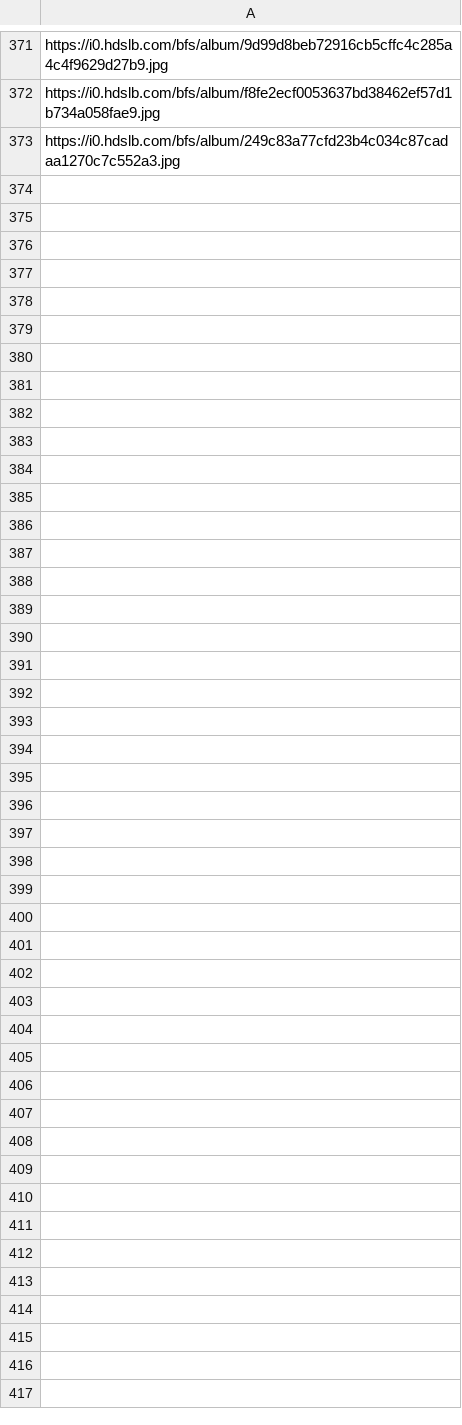
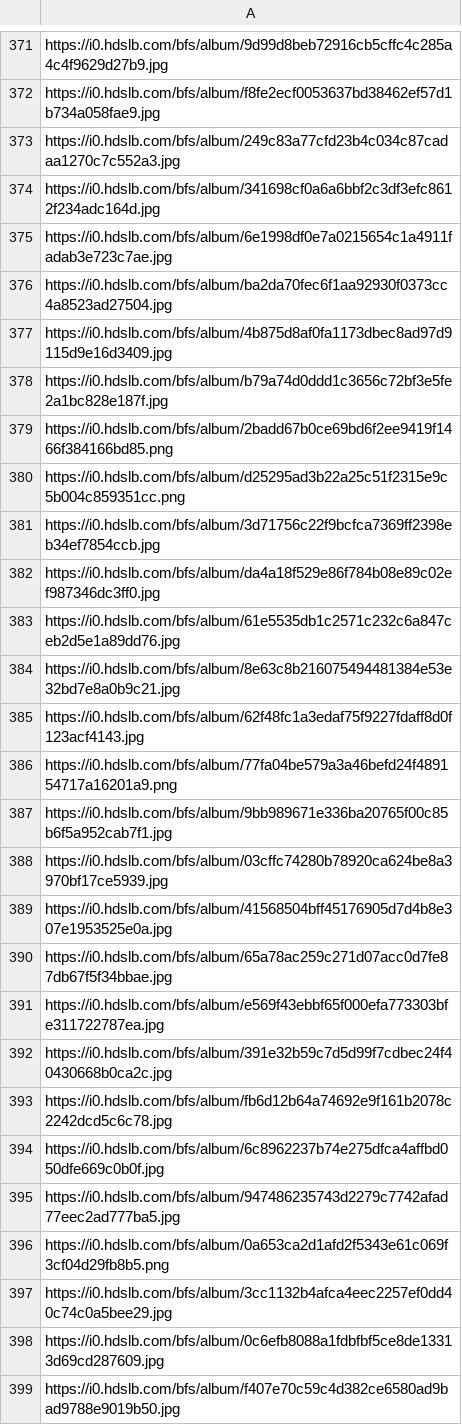
Before and after one commit to THU-Pieris/Random-Picture, a CSV file: url.csv, drawn as a sheet; only a part is shown, gaps mark what is left out; the diff names each change by its address in the sheet, - before the commit and + after, or states it on an @@ line.

Commit message:
update pic

```diff
--- a/url.csv
+++ b/url.csv
+row 374: https://i0.hdslb.com/bfs/album/341698cf0a6a6bbf2c3df3efc8612f234adc164d.jpg
+row 375: https://i0.hdslb.com/bfs/album/6e1998df0e7a0215654c1a4911fadab3e723c7ae.jpg
+row 376: https://i0.hdslb.com/bfs/album/ba2da70fec6f1aa92930f0373cc4a8523ad27504.jpg
+row 377: https://i0.hdslb.com/bfs/album/4b875d8af0fa1173dbec8ad97d9115d9e16d3409.jpg
+row 378: https://i0.hdslb.com/bfs/album/b79a74d0ddd1c3656c72bf3e5fe2a1bc828e187f.jpg
+row 379: https://i0.hdslb.com/bfs/album/2badd67b0ce69bd6f2ee9419f1466f384166bd85.png
+row 380: https://i0.hdslb.com/bfs/album/d25295ad3b22a25c51f2315e9c5b004c859351cc.png
+row 381: https://i0.hdslb.com/bfs/album/3d71756c22f9bcfca7369ff2398eb34ef7854ccb.jpg
+row 382: https://i0.hdslb.com/bfs/album/da4a18f529e86f784b08e89c02ef987346dc3ff0.jpg
+row 383: https://i0.hdslb.com/bfs/album/61e5535db1c2571c232c6a847ceb2d5e1a89dd76.jpg
+row 384: https://i0.hdslb.com/bfs/album/8e63c8b216075494481384e53e32bd7e8a0b9c21.jpg
+row 385: https://i0.hdslb.com/bfs/album/62f48fc1a3edaf75f9227fdaff8d0f123acf4143.jpg
+row 386: https://i0.hdslb.com/bfs/album/77fa04be579a3a46befd24f489154717a16201a9.png
+row 387: https://i0.hdslb.com/bfs/album/9bb989671e336ba20765f00c85b6f5a952cab7f1.jpg
+row 388: https://i0.hdslb.com/bfs/album/03cffc74280b78920ca624be8a3970bf17ce5939.jpg
+row 389: https://i0.hdslb.com/bfs/album/41568504bff45176905d7d4b8e307e1953525e0a.jpg
+row 390: https://i0.hdslb.com/bfs/album/65a78ac259c271d07acc0d7fe87db67f5f34bbae.jpg
+row 391: https://i0.hdslb.com/bfs/album/e569f43ebbf65f000efa773303bfe311722787ea.jpg
+row 392: https://i0.hdslb.com/bfs/album/391e32b59c7d5d99f7cdbec24f40430668b0ca2c.jpg
+row 393: https://i0.hdslb.com/bfs/album/fb6d12b64a74692e9f161b2078c2242dcd5c6c78.jpg
+row 394: https://i0.hdslb.com/bfs/album/6c8962237b74e275dfca4affbd050dfe669c0b0f.jpg
+row 395: https://i0.hdslb.com/bfs/album/947486235743d2279c7742afad77eec2ad777ba5.jpg
+row 396: https://i0.hdslb.com/bfs/album/0a653ca2d1afd2f5343e61c069f3cf04d29fb8b5.png
+row 397: https://i0.hdslb.com/bfs/album/3cc1132b4afca4eec2257ef0dd40c74c0a5bee29.jpg
+row 398: https://i0.hdslb.com/bfs/album/0c6efb8088a1fdbfbf5ce8de13313d69cd287609.jpg
+row 399: https://i0.hdslb.com/bfs/album/f407e70c59c4d382ce6580ad9bad9788e9019b50.jpg
```
